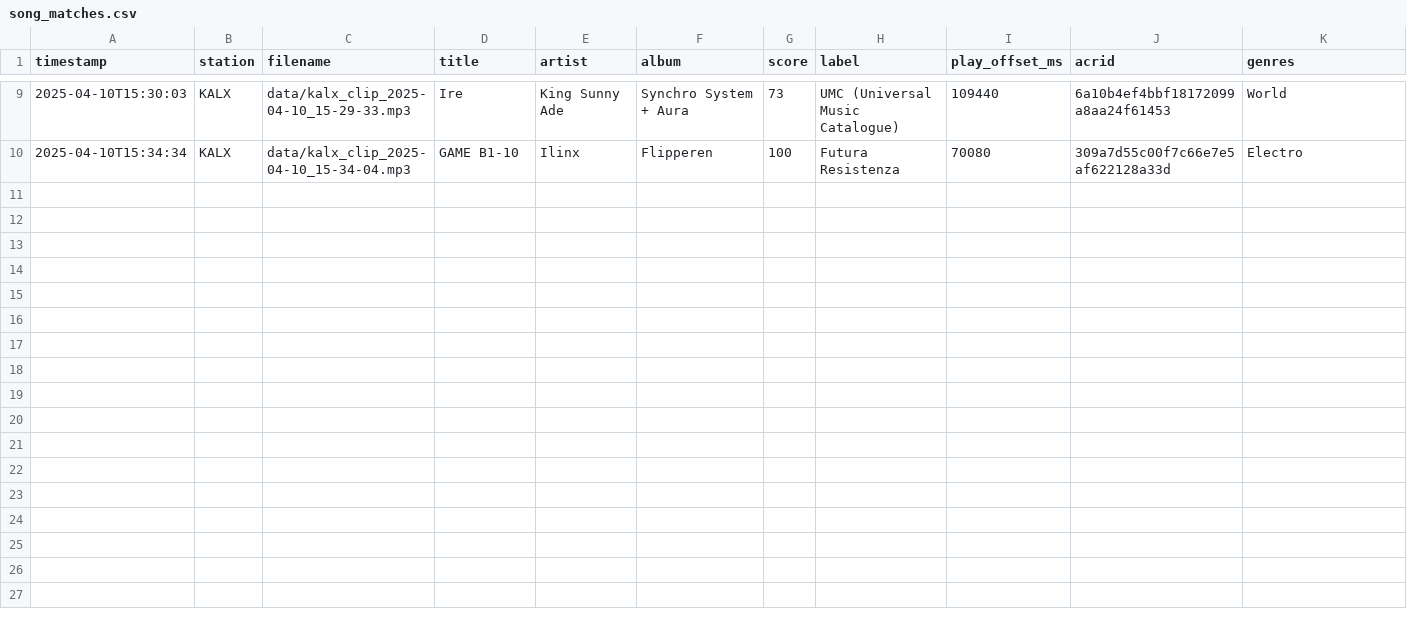
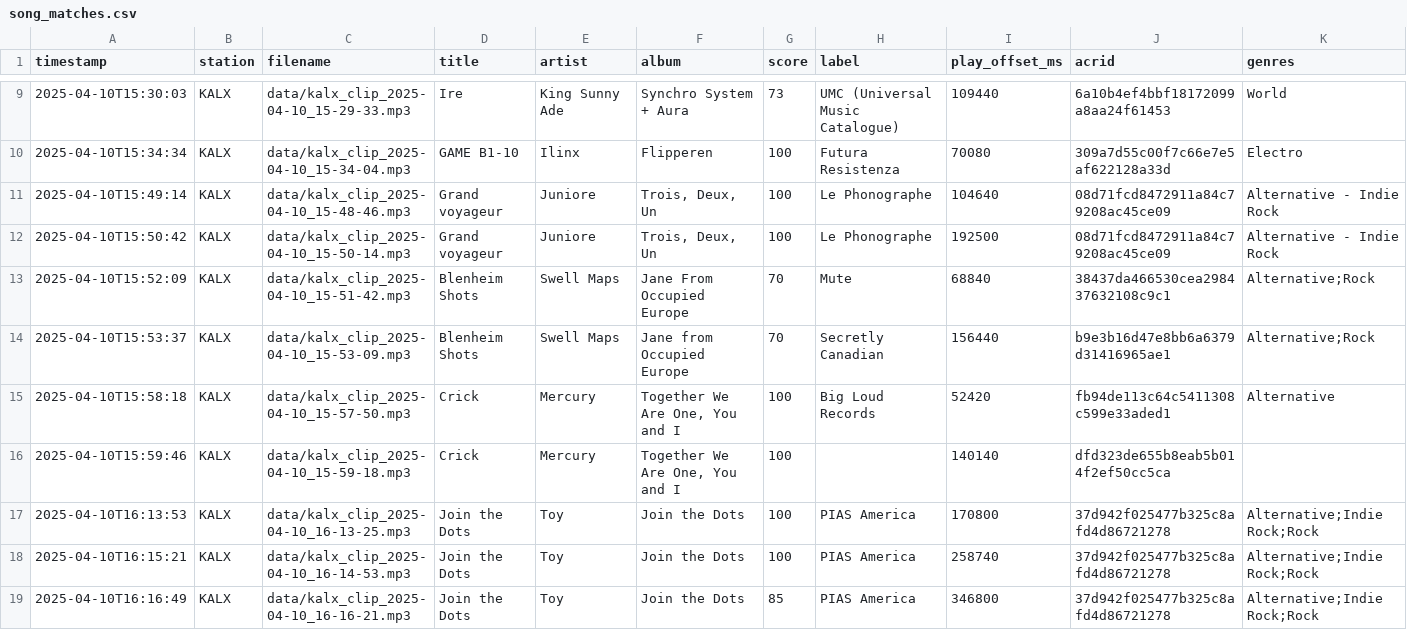
Before and after one commit to maudefish/arachnaradio, a CSV file: data/logs/song_matches.csv, drawn as a sheet; only a part is shown, gaps mark what is left out; the diff covers the shown part only; the diff names each change by its address in the sheet, - before the commit and + after, or states it on an @@ line.

```diff
--- a/data/logs/song_matches.csv
+++ b/data/logs/song_matches.csv
+row 11: 2025-04-10T15:49:14 | KALX | data/kalx_clip_2025-04-10_15-48-46.mp3 | Grand voyageur | Juniore | Trois, Deux, Un | 100 | Le Phonographe | 104640 | 08d71fcd8472911a84c79208ac45ce09 | Alternative - Indie Rock
+row 12: 2025-04-10T15:50:42 | KALX | data/kalx_clip_2025-04-10_15-50-14.mp3 | Grand voyageur | Juniore | Trois, Deux, Un | 100 | Le Phonographe | 192500 | 08d71fcd8472911a84c79208ac45ce09 | Alternative - Indie Rock
+row 13: 2025-04-10T15:52:09 | KALX | data/kalx_clip_2025-04-10_15-51-42.mp3 | Blenheim Shots | Swell Maps | Jane From Occupied Europe | 70 | Mute | 68840 | 38437da466530cea298437632108c9c1 | Alternative;Rock
+row 14: 2025-04-10T15:53:37 | KALX | data/kalx_clip_2025-04-10_15-53-09.mp3 | Blenheim Shots | Swell Maps | Jane from Occupied Europe | 70 | Secretly Canadian | 156440 | b9e3b16d47e8bb6a6379d31416965ae1 | Alternative;Rock
+row 15: 2025-04-10T15:58:18 | KALX | data/kalx_clip_2025-04-10_15-57-50.mp3 | Crick | Mercury | Together We Are One, You and I | 100 | Big Loud Records | 52420 | fb94de113c64c5411308c599e33aded1 | Alternative
+row 16: 2025-04-10T15:59:46 | KALX | data/kalx_clip_2025-04-10_15-59-18.mp3 | Crick | Mercury | Together We Are One, You and I | 100 |  | 140140 | dfd323de655b8eab5b014f2ef50cc5ca
+row 17: 2025-04-10T16:13:53 | KALX | data/kalx_clip_2025-04-10_16-13-25.mp3 | Join the Dots | Toy | Join the Dots | 100 | PIAS America | 170800 | 37d942f025477b325c8afd4d86721278 | Alternative;Indie Rock;Rock
+row 18: 2025-04-10T16:15:21 | KALX | data/kalx_clip_2025-04-10_16-14-53.mp3 | Join the Dots | Toy | Join the Dots | 100 | PIAS America | 258740 | 37d942f025477b325c8afd4d86721278 | Alternative;Indie Rock;Rock
+row 19: 2025-04-10T16:16:49 | KALX | data/kalx_clip_2025-04-10_16-16-21.mp3 | Join the Dots | Toy | Join the Dots | 85 | PIAS America | 346800 | 37d942f025477b325c8afd4d86721278 | Alternative;Indie Rock;Rock
```
Also changed, not shown: 8 added rows elsewhere in this file, 7 other files.
